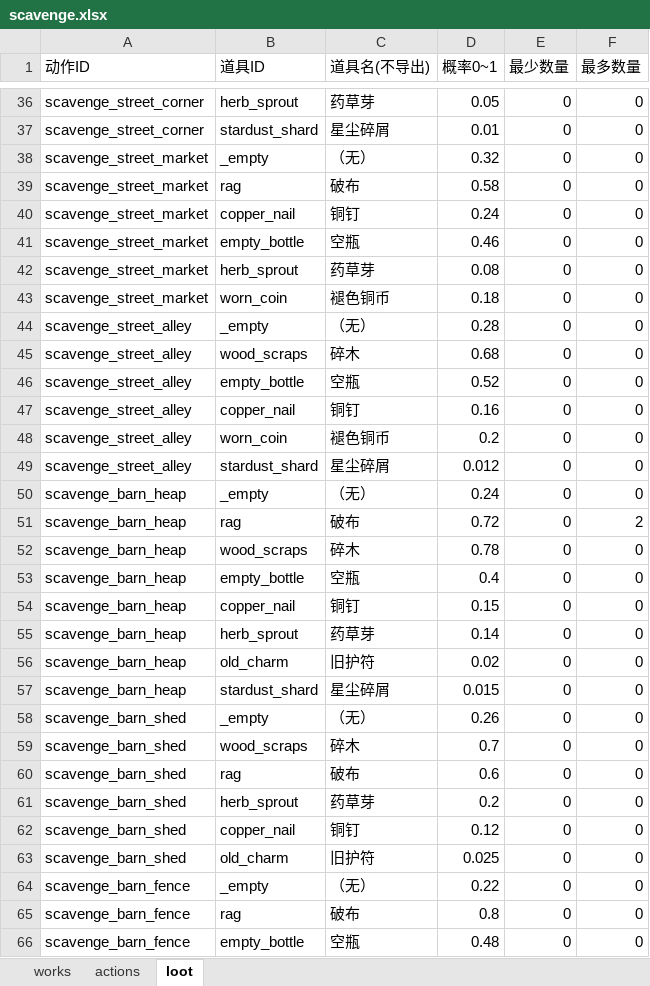
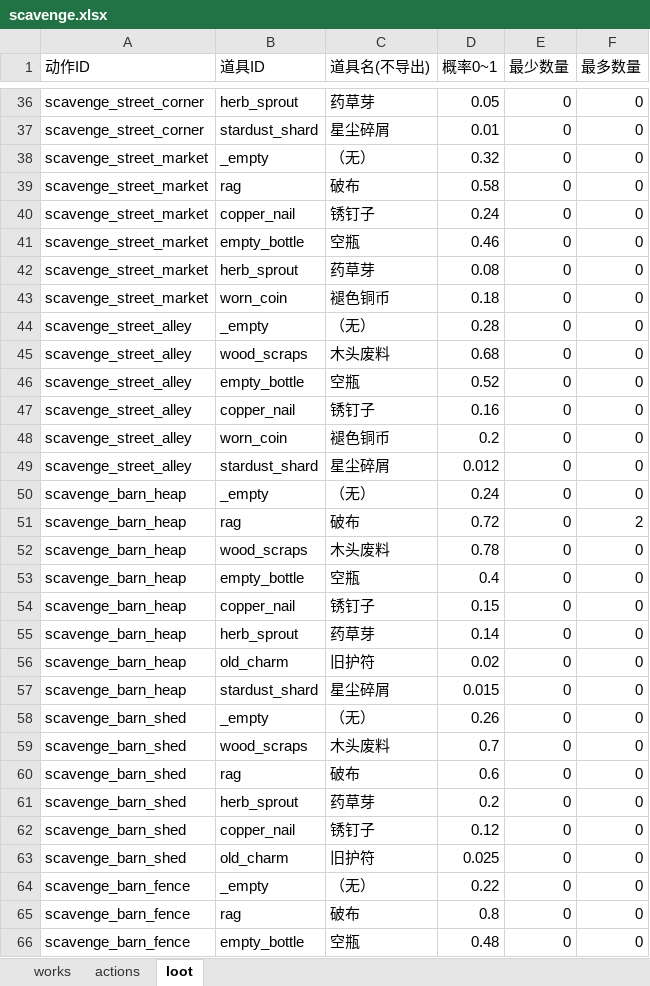
Before and after one commit to kurosawa0103/UniverIdle, an Excel workbook: Assets/Excel/scavenge.xlsx, sheet loot, drawn as a sheet; only a part is shown, gaps mark what is left out; values as stored, in another font and other column widths than the file's, no borders; the diff covers the shown part only; the diff names each change by its address in the sheet, - before the commit and + after, or states it on an @@ line.

```diff
--- a/Assets/Excel/scavenge.xlsx (sheet loot)
+++ b/Assets/Excel/scavenge.xlsx (sheet loot)
-C40 (道具名(不导出)): 铜钉
+C40 (道具名(不导出)): 锈钉子
-C45 (道具名(不导出)): 碎木
+C45 (道具名(不导出)): 木头废料
-C47 (道具名(不导出)): 铜钉
+C47 (道具名(不导出)): 锈钉子
-C52 (道具名(不导出)): 碎木
+C52 (道具名(不导出)): 木头废料
-C54 (道具名(不导出)): 铜钉
+C54 (道具名(不导出)): 锈钉子
-C59 (道具名(不导出)): 碎木
+C59 (道具名(不导出)): 木头废料
-C62 (道具名(不导出)): 铜钉
+C62 (道具名(不导出)): 锈钉子
```
Also changed, not shown: 17 edited cells elsewhere in this sheet, sheet actions, Assets/Excel/items.xlsx, Assets/Excel/mining.xlsx, 52 other files.
